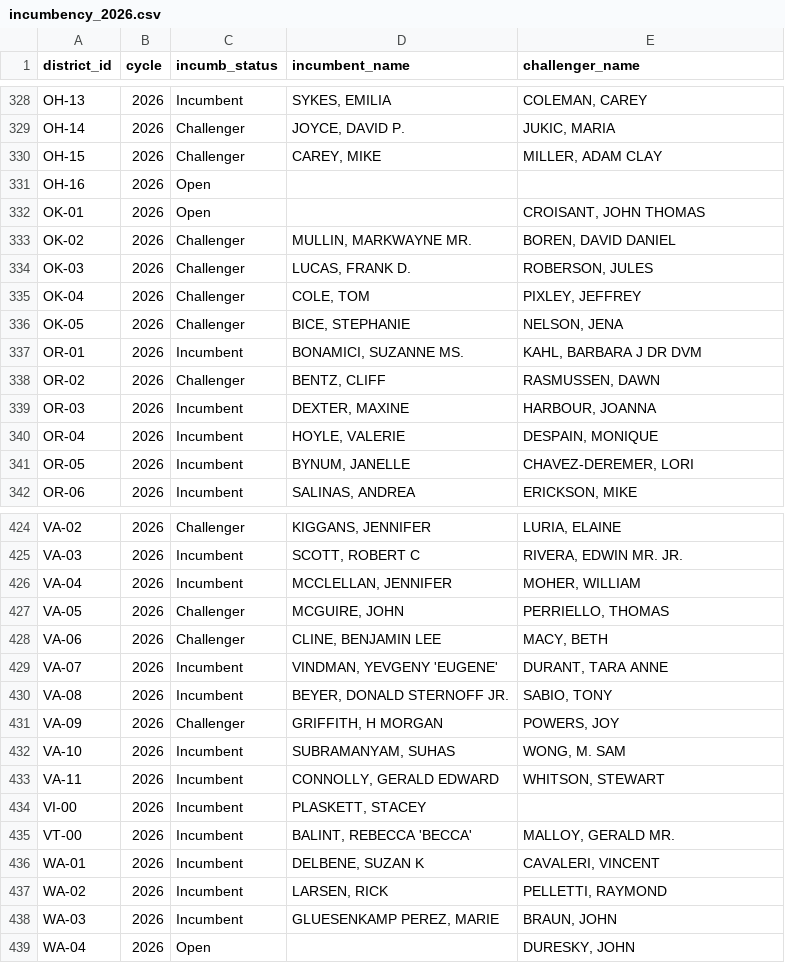
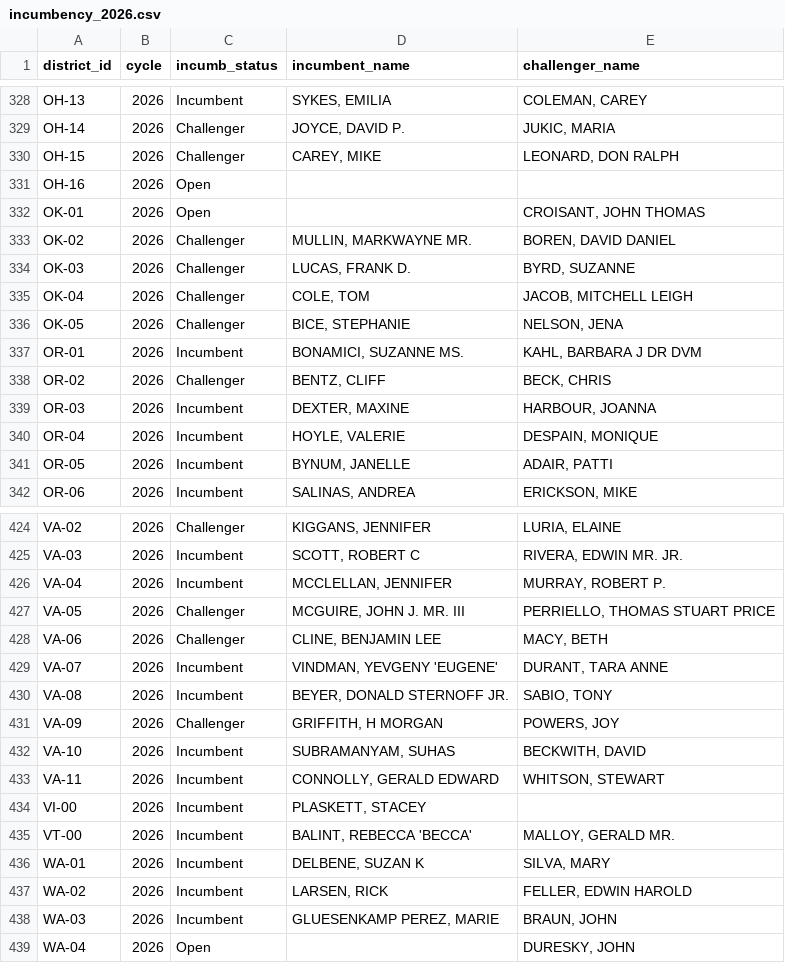
Before and after one commit to callum-doty/two_party_theory, a CSV file: data/raw/fec/incumbency_2026.csv, drawn as a sheet; only a part is shown, gaps mark what is left out; the diff covers the shown part only.

```diff
--- a/data/raw/fec/incumbency_2026.csv
+++ b/data/raw/fec/incumbency_2026.csv
@@ -329,3 +329,3 @@ OH-13,2026,Incumbent,"SYKES, EMILIA","COLEMAN, CAREY"
 OH-14,2026,Challenger,"JOYCE, DAVID P.","JUKIC, MARIA"
-OH-15,2026,Challenger,"CAREY, MIKE","MILLER, ADAM CLAY"
+OH-15,2026,Challenger,"CAREY, MIKE","LEONARD, DON RALPH"
 OH-16,2026,Open,,
@@ -333,10 +333,10 @@ OK-01,2026,Open,,"CROISANT, JOHN THOMAS"
 OK-02,2026,Challenger,"MULLIN, MARKWAYNE MR.","BOREN, DAVID DANIEL"
-OK-03,2026,Challenger,"LUCAS, FRANK D.","ROBERSON, JULES"
-OK-04,2026,Challenger,"COLE, TOM","PIXLEY, JEFFREY"
+OK-03,2026,Challenger,"LUCAS, FRANK D.","BYRD, SUZANNE"
+OK-04,2026,Challenger,"COLE, TOM","JACOB, MITCHELL LEIGH"
 OK-05,2026,Challenger,"BICE, STEPHANIE","NELSON, JENA"
 OR-01,2026,Incumbent,"BONAMICI, SUZANNE MS.","KAHL, BARBARA J DR DVM"
-OR-02,2026,Challenger,"BENTZ, CLIFF","RASMUSSEN, DAWN"
+OR-02,2026,Challenger,"BENTZ, CLIFF","BECK, CHRIS"
 OR-03,2026,Incumbent,"DEXTER, MAXINE","HARBOUR, JOANNA"
 OR-04,2026,Incumbent,"HOYLE, VALERIE","DESPAIN, MONIQUE"
-OR-05,2026,Incumbent,"BYNUM, JANELLE","CHAVEZ-DEREMER, LORI"
+OR-05,2026,Incumbent,"BYNUM, JANELLE","ADAIR, PATTI"
 OR-06,2026,Incumbent,"SALINAS, ANDREA","ERICKSON, MIKE"
@@ -425,4 +425,4 @@ VA-02,2026,Challenger,"KIGGANS, JENNIFER","LURIA, ELAINE"
 VA-03,2026,Incumbent,"SCOTT, ROBERT C","RIVERA, EDWIN MR. JR."
-VA-04,2026,Incumbent,"MCCLELLAN, JENNIFER","MOHER, WILLIAM"
-VA-05,2026,Challenger,"MCGUIRE, JOHN","PERRIELLO, THOMAS"
+VA-04,2026,Incumbent,"MCCLELLAN, JENNIFER","MURRAY, ROBERT P."
+VA-05,2026,Challenger,"MCGUIRE, JOHN J. MR. III","PERRIELLO, THOMAS STUART PRICE"
 VA-06,2026,Challenger,"CLINE, BENJAMIN LEE","MACY, BETH"
@@ -431,3 +431,3 @@ VA-08,2026,Incumbent,"BEYER, DONALD STERNOFF JR.","SABIO, TONY"
 VA-09,2026,Challenger,"GRIFFITH, H MORGAN","POWERS, JOY"
-VA-10,2026,Incumbent,"SUBRAMANYAM, SUHAS","WONG, M. SAM"
+VA-10,2026,Incumbent,"SUBRAMANYAM, SUHAS","BECKWITH, DAVID"
 VA-11,2026,Incumbent,"CONNOLLY, GERALD EDWARD","WHITSON, STEWART"
@@ -435,4 +435,4 @@ VI-00,2026,Incumbent,"PLASKETT, STACEY",
 VT-00,2026,Incumbent,"BALINT, REBECCA 'BECCA'","MALLOY, GERALD MR."
-WA-01,2026,Incumbent,"DELBENE, SUZAN K","CAVALERI, VINCENT"
-WA-02,2026,Incumbent,"LARSEN, RICK","PELLETTI, RAYMOND"
+WA-01,2026,Incumbent,"DELBENE, SUZAN K","SILVA, MARY"
+WA-02,2026,Incumbent,"LARSEN, RICK","FELLER, EDWIN HAROLD"
 WA-03,2026,Incumbent,"GLUESENKAMP PEREZ, MARIE","BRAUN, JOHN"
```
Also changed, not shown: 87 edited cells elsewhere in this file, data/raw/fec/coordinated_expenditures_2026.csv, 23 other files.
